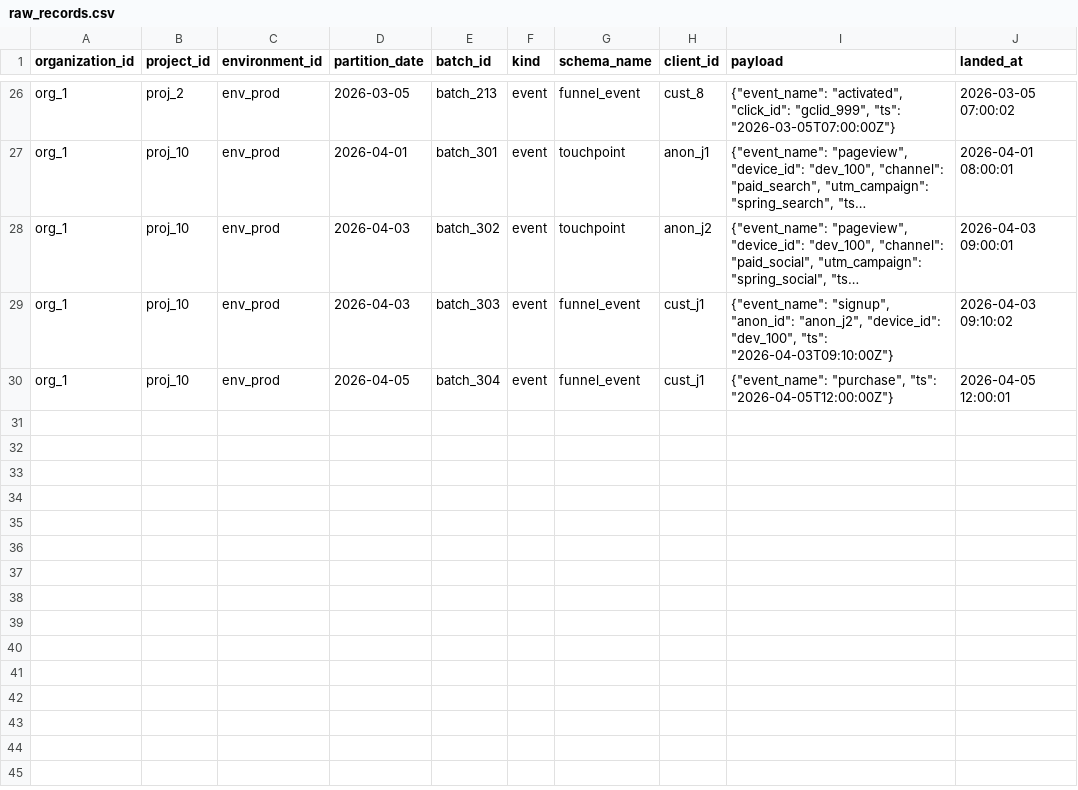
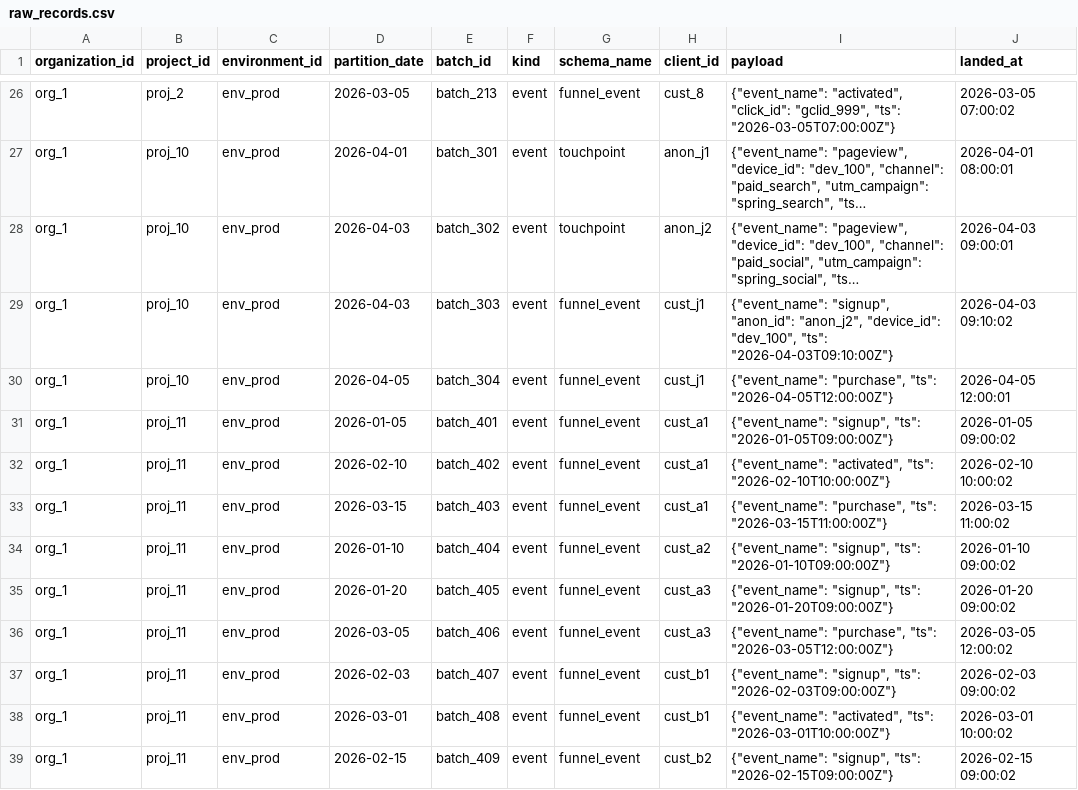
Before and after one commit to yarivluts/smart-marketing, a CSV file: packages/dbt-transform/dbt/seeds/raw_records.csv, drawn as a sheet; only a part is shown, gaps mark what is left out; long unchanged cells end in …; the diff names each change by its address in the sheet, - before the commit and + after, or states it on an @@ line.

```diff
--- a/packages/dbt-transform/dbt/seeds/raw_records.csv
+++ b/packages/dbt-transform/dbt/seeds/raw_records.csv
+row 31: org_1 | proj_11 | env_prod | 2026-01-05 | batch_401 | event | funnel_event | cust_a1 | {"event_name": "signup", "ts": "2026-01-05T09:00:00Z"} | 2026-01-05 09:00:02
+row 32: org_1 | proj_11 | env_prod | 2026-02-10 | batch_402 | event | funnel_event | cust_a1 | {"event_name": "activated", "ts": "2026-02-10T10:00:00Z"} | 2026-02-10 10:00:02
+row 33: org_1 | proj_11 | env_prod | 2026-03-15 | batch_403 | event | funnel_event | cust_a1 | {"event_name": "purchase", "ts": "2026-03-15T11:00:00Z"} | 2026-03-15 11:00:02
+row 34: org_1 | proj_11 | env_prod | 2026-01-10 | batch_404 | event | funnel_event | cust_a2 | {"event_name": "signup", "ts": "2026-01-10T09:00:00Z"} | 2026-01-10 09:00:02
+row 35: org_1 | proj_11 | env_prod | 2026-01-20 | batch_405 | event | funnel_event | cust_a3 | {"event_name": "signup", "ts": "2026-01-20T09:00:00Z"} | 2026-01-20 09:00:02
+row 36: org_1 | proj_11 | env_prod | 2026-03-05 | batch_406 | event | funnel_event | cust_a3 | {"event_name": "purchase", "ts": "2026-03-05T12:00:00Z"} | 2026-03-05 12:00:02
+row 37: org_1 | proj_11 | env_prod | 2026-02-03 | batch_407 | event | funnel_event | cust_b1 | {"event_name": "signup", "ts": "2026-02-03T09:00:00Z"} | 2026-02-03 09:00:02
+row 38: org_1 | proj_11 | env_prod | 2026-03-01 | batch_408 | event | funnel_event | cust_b1 | {"event_name": "activated", "ts": "2026-03-01T10:00:00Z"} | 2026-03-01 10:00:02
+row 39: org_1 | proj_11 | env_prod | 2026-02-15 | batch_409 | event | funnel_event | cust_b2 | {"event_name": "signup", "ts": "2026-02-15T09:00:00Z"} | 2026-02-15 09:00:02
```
Also changed, not shown: 18 other files.
